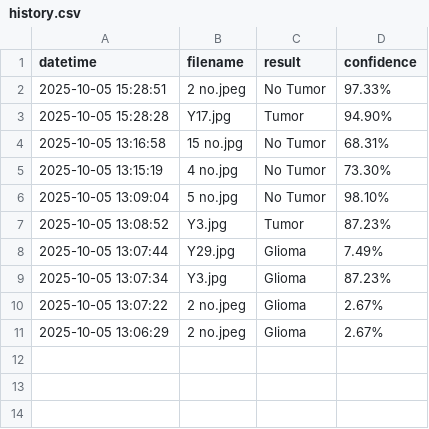
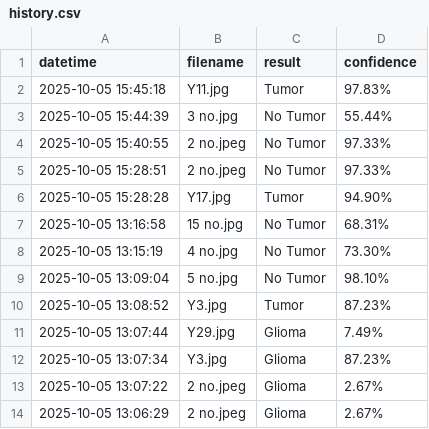
Before and after one commit to rutanshubhayani/Deep-Learning---neuroscan, a CSV file: history.csv, drawn as a sheet.

```diff
--- a/history.csv
+++ b/history.csv
@@ -1,2 +1,5 @@
 datetime,filename,result,confidence
+2025-10-05 15:45:18,Y11.jpg,Tumor,97.83%
+2025-10-05 15:44:39,3 no.jpg,No Tumor,55.44%
+2025-10-05 15:40:55,2 no.jpeg,No Tumor,97.33%
 2025-10-05 15:28:51,2 no.jpeg,No Tumor,97.33%
```
Also changed, not shown: 3 other files.
